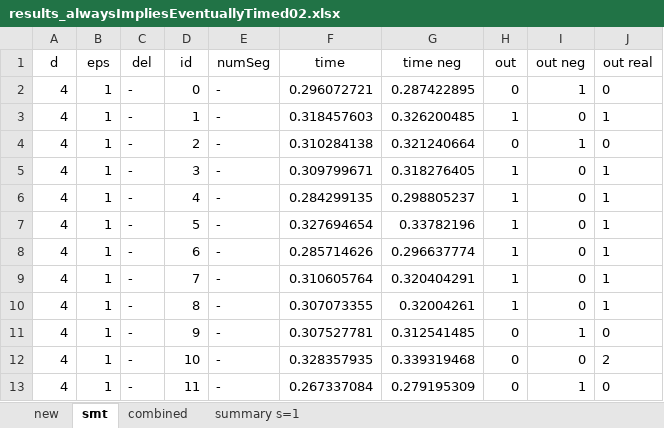
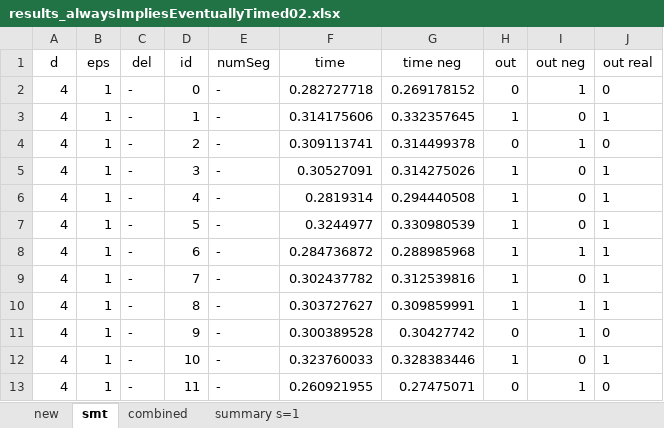
Before and after one commit to egesarac/distributed-monitoring, an Excel workbook: results/to be updated/results_alwaysImpliesEventuallyTimed02.xlsx, sheet smt, drawn as a sheet; only a part is shown; values as stored, in another font and other column widths than the file's, no borders; the diff covers the shown part only; the diff names each change by its address in the sheet, - before the commit and + after, or states it on an @@ line.

```diff
--- a/results/to be updated/results_alwaysImpliesEventuallyTimed02.xlsx (sheet smt)
+++ b/results/to be updated/results_alwaysImpliesEventuallyTimed02.xlsx (sheet smt)
-F2 (time): 0.296072721
+F2 (time): 0.282727718
-G2 (time neg): 0.287422895
+G2 (time neg): 0.269178152
-F3 (time): 0.318457603
+F3 (time): 0.314175606
-G3 (time neg): 0.326200485
+G3 (time neg): 0.332357645
-F4 (time): 0.310284138
+F4 (time): 0.309113741
-G4 (time neg): 0.321240664
+G4 (time neg): 0.314499378
-F5 (time): 0.309799671
+F5 (time): 0.30527091
-G5 (time neg): 0.318276405
+G5 (time neg): 0.314275026
-F6 (time): 0.284299135
+F6 (time): 0.2819314
-G6 (time neg): 0.298805237
+G6 (time neg): 0.294440508
-F7 (time): 0.327694654
+F7 (time): 0.3244977
-G7 (time neg): 0.33782196
+G7 (time neg): 0.330980539
-F8 (time): 0.285714626
+F8 (time): 0.284736872
-G8 (time neg): 0.296637774
+G8 (time neg): 0.288985968
-I8 (out neg): 0
+I8 (out neg): 1
-F9 (time): 0.310605764
+F9 (time): 0.302437782
-G9 (time neg): 0.320404291
+G9 (time neg): 0.312539816
-F10 (time): 0.307073355
+F10 (time): 0.303727627
-G10 (time neg): 0.32004261
+G10 (time neg): 0.309859991
-I10 (out neg): 0
+I10 (out neg): 1
-F11 (time): 0.307527781
+F11 (time): 0.300389528
-G11 (time neg): 0.312541485
+G11 (time neg): 0.30427742
-F12 (time): 0.328357935
+F12 (time): 0.323760033
-G12 (time neg): 0.339319468
+G12 (time neg): 0.328383446
-H12 (out): 0
+H12 (out): 1
-J12 (out real): 2
+J12 (out real): 1
-F13 (time): 0.267337084
+F13 (time): 0.260921955
-G13 (time neg): 0.279195309
+G13 (time neg): 0.27475071
```
Also changed, not shown: 789 edited cells elsewhere in this sheet, sheet new, sheet summary s=1, formulas that keep their value, results/results_eventuallyDisjunctionTimed.xlsx, results/to be updated/results_alwaysImpliesEventuallyTimed01.xlsx, 10 other files.
